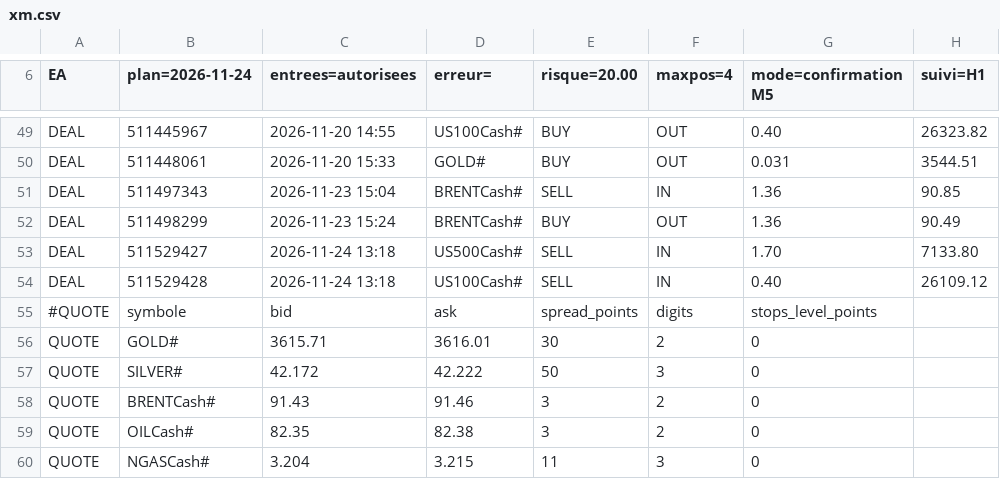
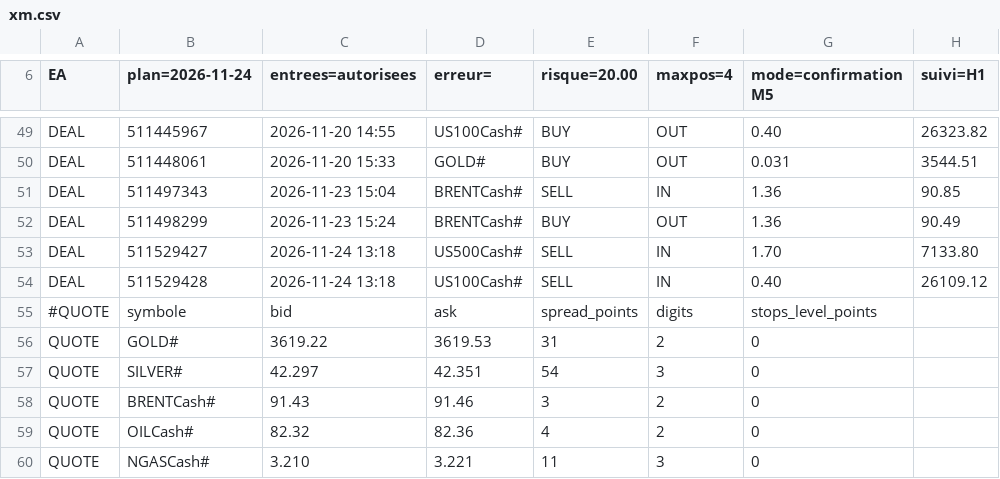
Before and after one commit to KidiMig/trading-plan, a CSV file: xm.csv, drawn as a sheet; only a part is shown, gaps mark what is left out; the diff covers the shown part only; the diff names each change by its address in the sheet, - before the commit and + after, or states it on an @@ line.

Commit message:
Donnees XM 2026-11-24 14:29 UTC

```diff
--- a/xm.csv
+++ b/xm.csv
-C56 (entrees=autorisees): 3615.71
+C56 (entrees=autorisees): 3619.22
-D56 (erreur=): 3616.01
+D56 (erreur=): 3619.53
-E56 (risque=20.00): 30
+E56 (risque=20.00): 31
-C57 (entrees=autorisees): 42.172
+C57 (entrees=autorisees): 42.297
-D57 (erreur=): 42.222
+D57 (erreur=): 42.351
-E57 (risque=20.00): 50
+E57 (risque=20.00): 54
-C59 (entrees=autorisees): 82.35
+C59 (entrees=autorisees): 82.32
-D59 (erreur=): 82.38
+D59 (erreur=): 82.36
-E59 (risque=20.00): 3
+E59 (risque=20.00): 4
-C60 (entrees=autorisees): 3.204
+C60 (entrees=autorisees): 3.210
-D60 (erreur=): 3.215
+D60 (erreur=): 3.221
```
Also changed, not shown: 115 edited cells elsewhere in this file.
